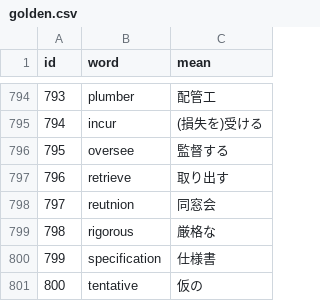
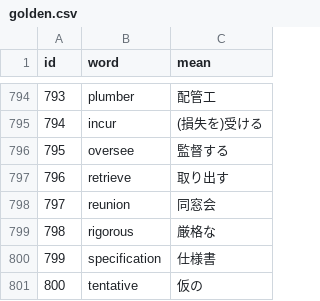
Before and after one commit to AZUMArin/practice, a CSV file: golden.csv, drawn as a sheet; only a part is shown, gaps mark what is left out.

Commit message:
Update golden.csv

```diff
--- a/golden.csv
+++ b/golden.csv
@@ -797,3 +797,3 @@ id,word,mean
 796,retrieve,取り出す
-797,reutnion,同窓会
+797,reunion,同窓会
 798,rigorous,厳格な
```
